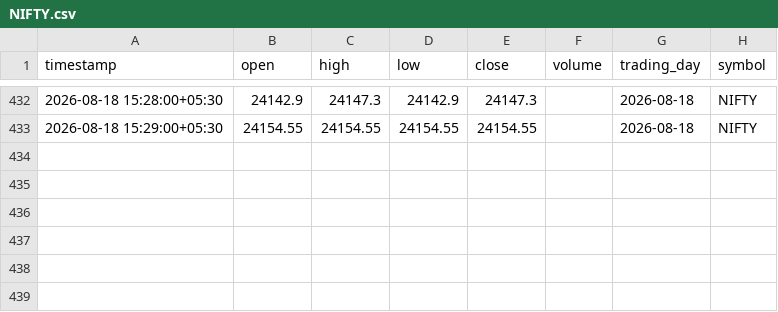
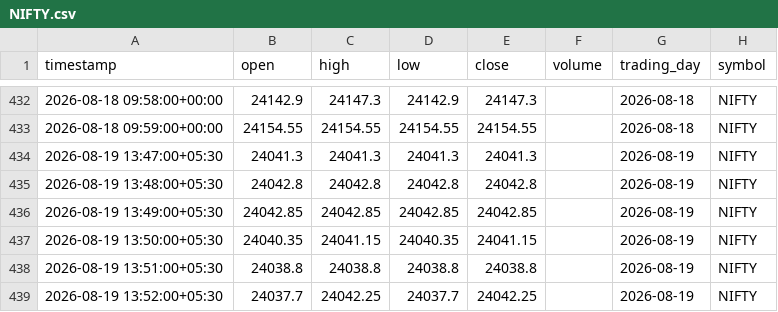
Before and after one commit to p1927/Vibe-Trading, a CSV file: agent/data/nse/historic_data/replay/hf-india-index-options-1m/index/NIFTY.csv, drawn as a sheet; only a part is shown, gaps mark what is left out; the diff covers the shown part only.

Commit message:
feat(data): update NIFTY historical data and manifest metadata

```diff
--- a/agent/data/nse/historic_data/replay/hf-india-index-options-1m/index/NIFTY.csv
+++ b/agent/data/nse/historic_data/replay/hf-india-index-options-1m/index/NIFTY.csv
@@ -432,2 +432,8 @@ timestamp,open,high,low,close,volume,trading_day,symbol
-2026-08-18 15:28:00+05:30,24142.9,24147.3,24142.9,24147.3,,2026-08-18,NIFTY
-2026-08-18 15:29:00+05:30,24154.55,24154.55,24154.55,24154.55,,2026-08-18,NIFTY
+2026-08-18 09:58:00+00:00,24142.9,24147.3,24142.9,24147.3,,2026-08-18,NIFTY
+2026-08-18 09:59:00+00:00,24154.55,24154.55,24154.55,24154.55,,2026-08-18,NIFTY
+2026-08-19 13:47:00+05:30,24041.3,24041.3,24041.3,24041.3,,2026-08-19,NIFTY
+2026-08-19 13:48:00+05:30,24042.8,24042.8,24042.8,24042.8,,2026-08-19,NIFTY
+2026-08-19 13:49:00+05:30,24042.85,24042.85,24042.85,24042.85,,2026-08-19,NIFTY
+2026-08-19 13:50:00+05:30,24040.35,24041.15,24040.35,24041.15,,2026-08-19,NIFTY
+2026-08-19 13:51:00+05:30,24038.8,24038.8,24038.8,24038.8,,2026-08-19,NIFTY
+2026-08-19 13:52:00+05:30,24037.7,24042.25,24037.7,24042.25,,2026-08-19,NIFTY
```
Also changed, not shown: 54 edited cells elsewhere in this file, 2 other files.
